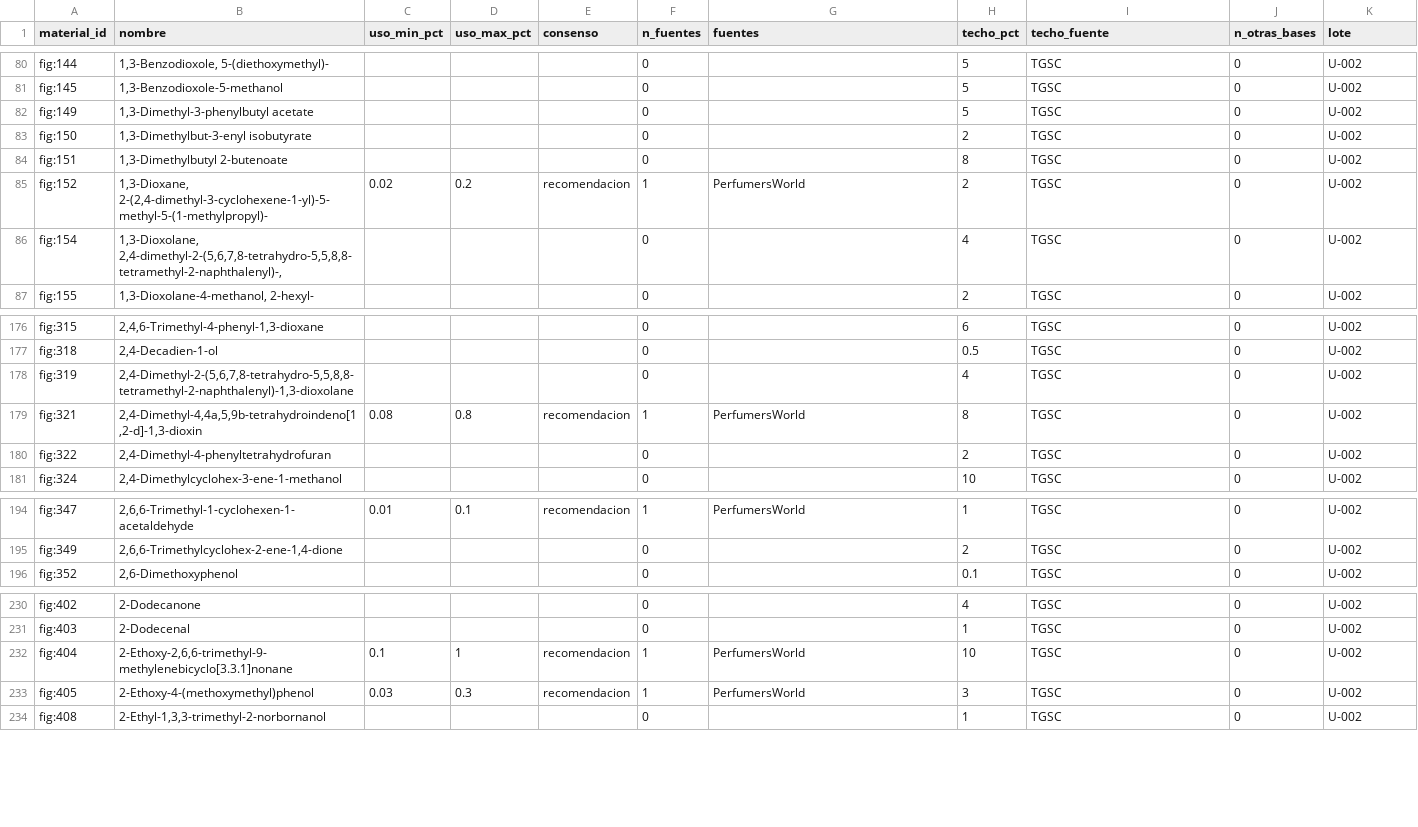
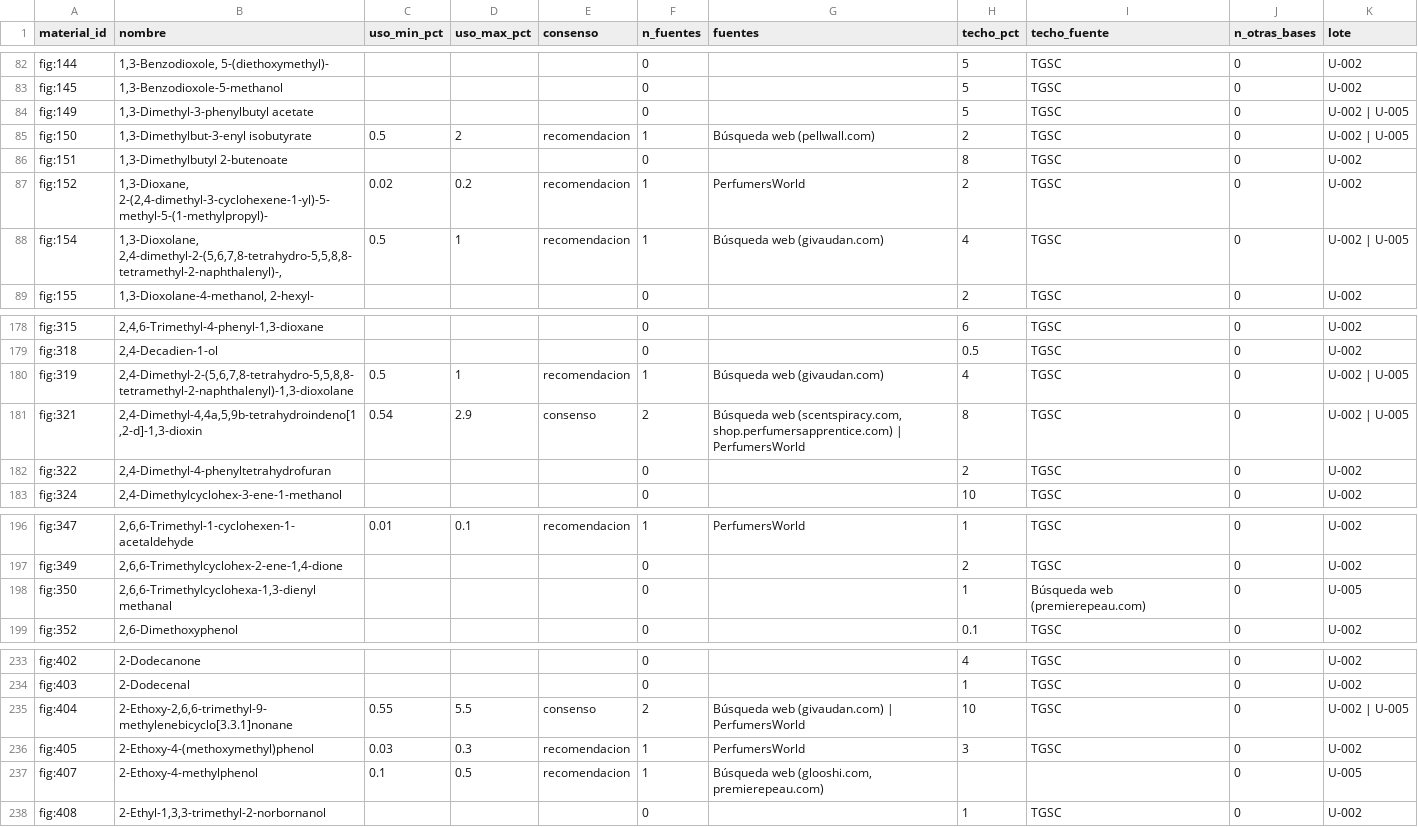
Before and after one commit to smortenax/perfumeria-app, a CSV file: datos/glosario/origen/usos-habituales.csv, drawn as a sheet; only a part is shown, gaps mark what is left out; the diff covers the shown part only.

```diff
--- a/datos/glosario/origen/usos-habituales.csv
+++ b/datos/glosario/origen/usos-habituales.csv
@@ -81,7 +83,7 @@ fig:144,"1,3-Benzodioxole, 5-(diethoxymethyl)-",,,,0,,5,TGSC,0,U-002
 fig:145,"1,3-Benzodioxole-5-methanol",,,,0,,5,TGSC,0,U-002
-fig:149,"1,3-Dimethyl-3-phenylbutyl acetate",,,,0,,5,TGSC,0,U-002
-fig:150,"1,3-Dimethylbut-3-enyl isobutyrate",,,,0,,2,TGSC,0,U-002
+fig:149,"1,3-Dimethyl-3-phenylbutyl acetate",,,,0,,5,TGSC,0,U-002 | U-005
+fig:150,"1,3-Dimethylbut-3-enyl isobutyrate",0.5,2,recomendacion,1,Búsqueda web (pellwall.com),2,TGSC,0,U-002 | U-005
 fig:151,"1,3-Dimethylbutyl 2-butenoate",,,,0,,8,TGSC,0,U-002
 fig:152,"1,3-Dioxane, 2-(2,4-dimethyl-3-cyclohexene-1-yl)-5-methyl-5-(1-methylpropyl)-",0.02,0.2,recomendacion,1,PerfumersWorld,2,TGSC,0,U-002
-fig:154,"1,3-Dioxolane, 2,4-dimethyl-2-(5,6,7,8-tetrahydro-5,5,8,8-tetramethyl-2-naphthalenyl)-,",,,,0,,4,TGSC,0,U-002
+fig:154,"1,3-Dioxolane, 2,4-dimethyl-2-(5,6,7,8-tetrahydro-5,5,8,8-tetramethyl-2-naphthalenyl)-,",0.5,1,recomendacion,1,Búsqueda web (givaudan.com),4,TGSC,0,U-002 | U-005
 fig:155,"1,3-Dioxolane-4-methanol, 2-hexyl-",,,,0,,2,TGSC,0,U-002
@@ -177,4 +179,4 @@ fig:315,"2,4,6-Trimethyl-4-phenyl-1,3-dioxane",,,,0,,6,TGSC,0,U-002
 fig:318,"2,4-Decadien-1-ol",,,,0,,0.5,TGSC,0,U-002
-fig:319,"2,4-Dimethyl-2-(5,6,7,8-tetrahydro-5,5,8,8-tetramethyl-2-naphthalenyl)-1,3-dioxolane",,,,0,,4,TGSC,0,U-002
-fig:321,"2,4-Dimethyl-4,4a,5,9b-tetrahydroindeno[1,2-d]-1,3-dioxin",0.08,0.8,recomendacion,1,PerfumersWorld,8,TGSC,0,U-002
+fig:319,"2,4-Dimethyl-2-(5,6,7,8-tetrahydro-5,5,8,8-tetramethyl-2-naphthalenyl)-1,3-dioxolane",0.5,1,recomendacion,1,Búsqueda web (givaudan.com),4,TGSC,0,U-002 | U-005
+fig:321,"2,4-Dimethyl-4,4a,5,9b-tetrahydroindeno[1,2-d]-1,3-dioxin",0.54,2.9,consenso,2,"Búsqueda web (scentspiracy.com, shop.perfumersapprentice.com) | PerfumersWorld",8,TGSC,0,U-002 | U-005
 fig:322,"2,4-Dimethyl-4-phenyltetrahydrofuran",,,,0,,2,TGSC,0,U-002
@@ -195,2 +197,3 @@ fig:347,"2,6,6-Trimethyl-1-cyclohexen-1-acetaldehyde",0.01,0.1,recomendacion,1,P
 fig:349,"2,6,6-Trimethylcyclohex-2-ene-1,4-dione",,,,0,,2,TGSC,0,U-002
+fig:350,"2,6,6-Trimethylcyclohexa-1,3-dienyl methanal",,,,0,,1,Búsqueda web (premierepeau.com),0,U-005
 fig:352,"2,6-Dimethoxyphenol",,,,0,,0.1,TGSC,0,U-002
@@ -231,4 +234,5 @@ fig:402,2-Dodecanone,,,,0,,4,TGSC,0,U-002
 fig:403,2-Dodecenal,,,,0,,1,TGSC,0,U-002
-fig:404,"2-Ethoxy-2,6,6-trimethyl-9-methylenebicyclo[3.3.1]nonane",0.1,1,recomendacion,1,PerfumersWorld,10,TGSC,0,U-002
+fig:404,"2-Ethoxy-2,6,6-trimethyl-9-methylenebicyclo[3.3.1]nonane",0.55,5.5,consenso,2,Búsqueda web (givaudan.com) | PerfumersWorld,10,TGSC,0,U-002 | U-005
 fig:405,2-Ethoxy-4-(methoxymethyl)phenol,0.03,0.3,recomendacion,1,PerfumersWorld,3,TGSC,0,U-002
+fig:407,2-Ethoxy-4-methylphenol,0.1,0.5,recomendacion,1,"Búsqueda web (glooshi.com, premierepeau.com)",,,0,U-005
 fig:408,"2-Ethyl-1,3,3-trimethyl-2-norbornanol",,,,0,,1,TGSC,0,U-002
```
Also changed, not shown: 8 added rows and 71 edited cells elsewhere in this file, 5 other files.
